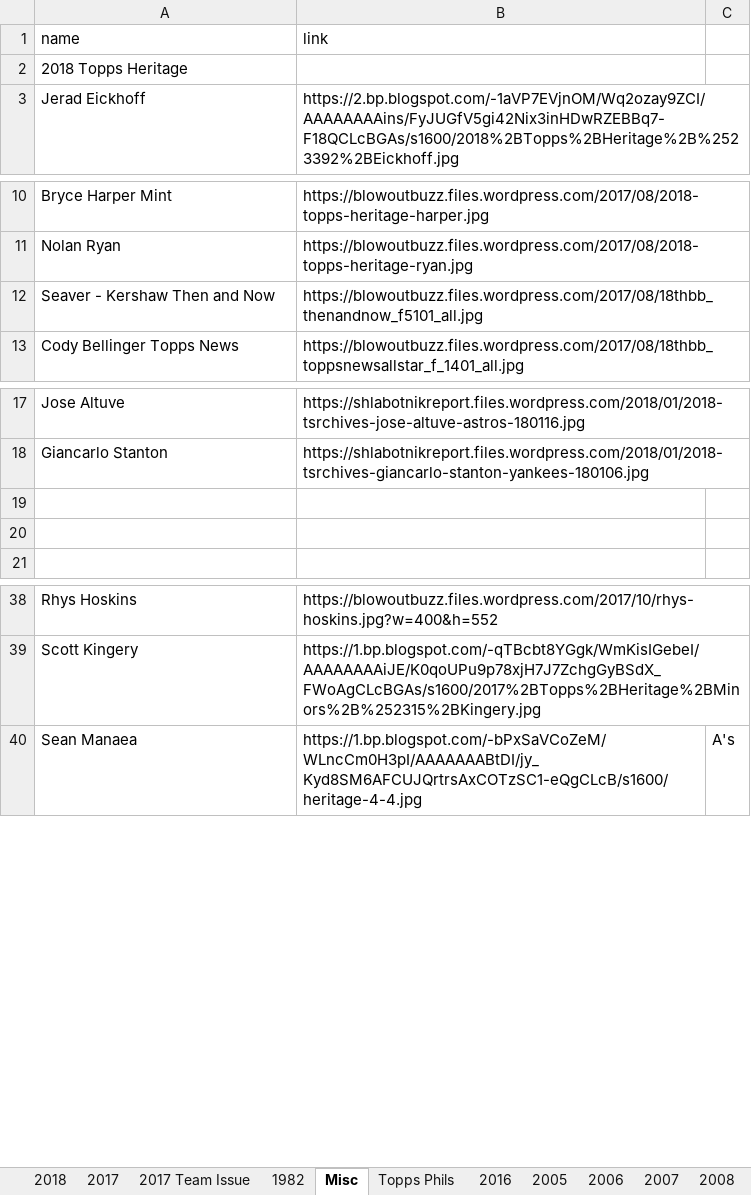
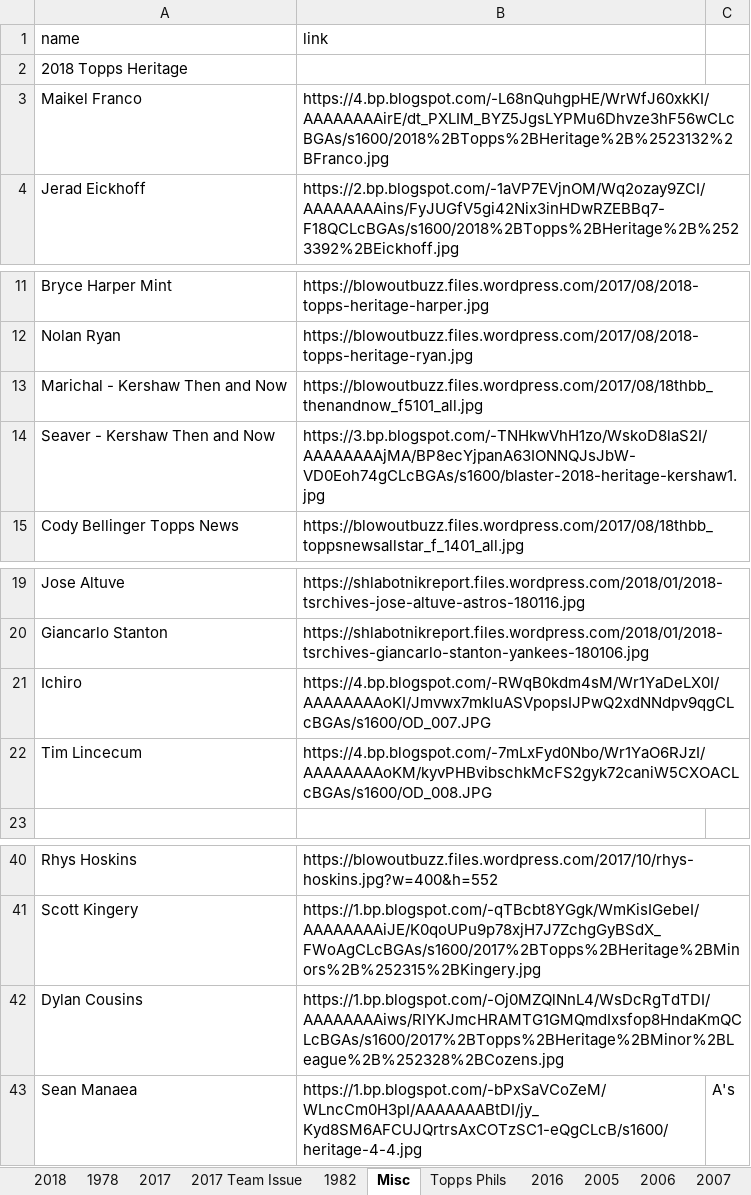
Before and after one commit to Wolfbane50/myApp, an Excel workbook: chachis.xlsx, sheet Misc, drawn as a sheet; only a part is shown, gaps mark what is left out; values as stored, in another font and other column widths than the file's, no borders; addresses are those after the commit; the diff names each change by its address in the sheet, - before the commit and + after, or states it on an @@ line.

```diff
--- a/chachis.xlsx (sheet Misc)
+++ b/chachis.xlsx (sheet Misc)
+sheet tab: 1978
+row 3: Maikel Franco | https://4.bp.blogspot.com/-L68nQuhgpHE/WrWfJ60xkKI/AAAAAAAAirE/dt_PXLIM_BYZ5JgsLYPMu6Dhvze3hF56wCLcBGAs/s1600/2018%2BTopps%2BHeritage%2B%2523132%2BFranco.jpg
+row 13: Marichal - Kershaw Then and Now | https://blowoutbuzz.files.wordpress.com/2017/08/18thbb_thenandnow_f5101_all.jpg
-B14 (link): https://blowoutbuzz.files.wordpress.com/2017/08/18thbb_thenandnow_f5101_all.jpg
+B14 (link): https://3.bp.blogspot.com/-TNHkwVhH1zo/WskoD8laS2I/AAAAAAAAjMA/BP8ecYjpanA63IONNQJsJbW-VD0Eoh74gCLcBGAs/s1600/blaster-2018-heritage-kershaw1.jpg
-row 21: (empty)
+row 21: Ichiro | https://4.bp.blogspot.com/-RWqB0kdm4sM/Wr1YaDeLX0I/AAAAAAAAoKI/Jmvwx7mkluASVpopsIJPwQ2xdNNdpv9qgCLcBGAs/s1600/OD_007.JPG
-row 22: (empty)
+row 22: Tim Lincecum | https://4.bp.blogspot.com/-7mLxFyd0Nbo/Wr1YaO6RJzI/AAAAAAAAoKM/kyvPHBvibschkMcFS2gyk72caniW5CXOACLcBGAs/s1600/OD_008.JPG
+row 42: Dylan Cousins | https://1.bp.blogspot.com/-Oj0MZQlNnL4/WsDcRgTdTDI/AAAAAAAAiws/RIYKJmcHRAMTG1GMQmdIxsfop8HndaKmQCLcBGAs/s1600/2017%2BTopps%2BHeritage%2BMinor%2BLeague%2B%252328%2BCozens.jpg
```
Also changed, not shown: sheet Topps Phils, sheet 2017 Team Issue, sheet 2018, 6 other files.
